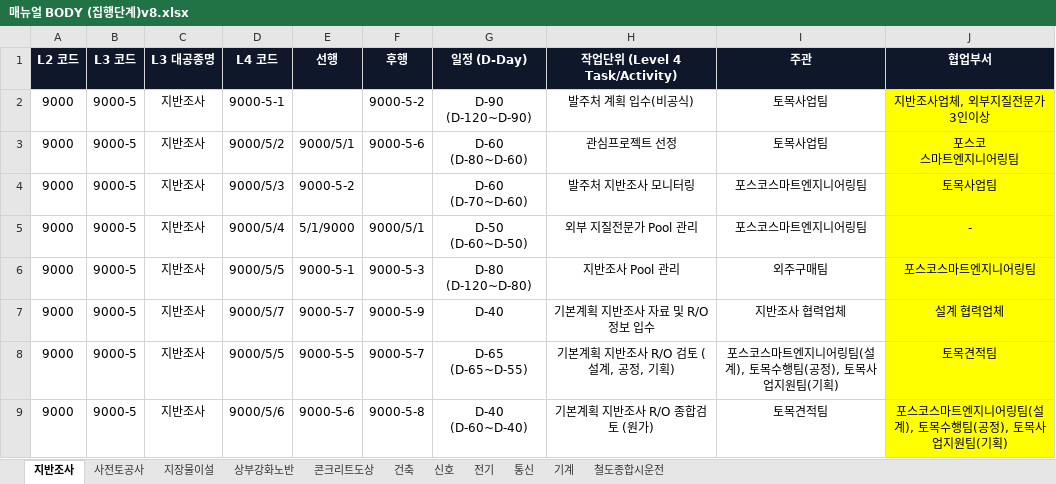
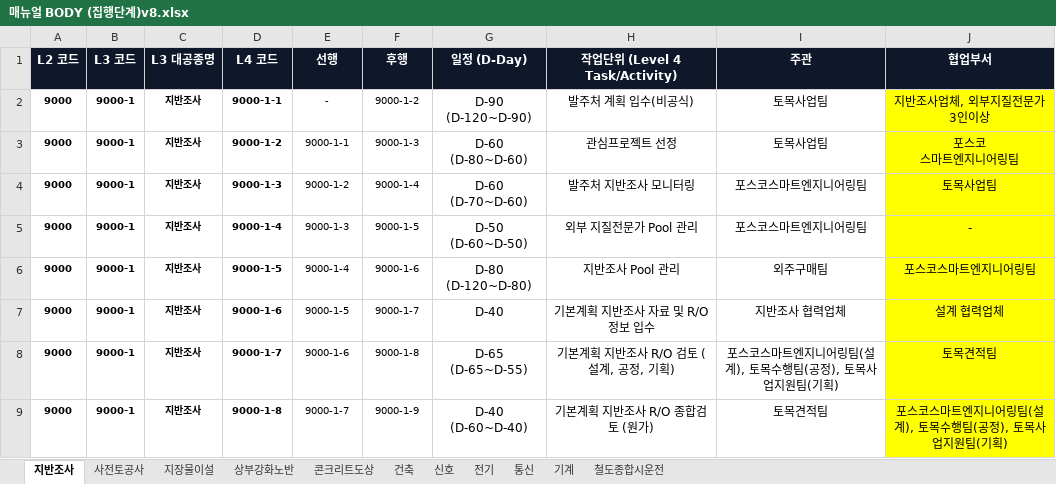
Before and after one commit to kimjaehyung-engineer/dongtan-ontology, an Excel workbook: 01_전문업무_및_엔지니어링/11_현장_프로젝트/01_동탄트램/08.메뉴얼 및 평면도/최종/02_메뉴얼 공종프로섹스(집행단계)/매뉴얼BODY(집행단계-첨부폴더)v8/매뉴얼 BODY (집행단계)v8.xlsx, sheet 지반조사, drawn as a sheet; only a part is shown; values as stored, in another font and other column widths than the file's, no borders; the diff covers the shown part only; the diff names each change by its address in the sheet, - before the commit and + after, or states it on an @@ line.

```diff
--- a/01_전문업무_및_엔지니어링/11_현장_프로젝트/01_동탄트램/08.메뉴얼 및 평면도/최종/02_메뉴얼 공종프로섹스(집행단계)/매뉴얼BODY(집행단계-첨부폴더)v8/매뉴얼 BODY (집행단계)v8.xlsx (sheet 지반조사)
+++ b/01_전문업무_및_엔지니어링/11_현장_프로젝트/01_동탄트램/08.메뉴얼 및 평면도/최종/02_메뉴얼 공종프로섹스(집행단계)/매뉴얼BODY(집행단계-첨부폴더)v8/매뉴얼 BODY (집행단계)v8.xlsx (sheet 지반조사)
@@ A2:D2 text size: smaller @@
-A2:D9 bold: off
+A2:D9 bold: on
-B2:B9 (L3 코드): 9000-5
+B2:B9 (L3 코드): 9000-1
-D2 (L4 코드): 9000-5-1
+D2 (L4 코드): 9000-1-1
-E2 (선행): (empty)
+E2 (선행): -
-F2 (후행): 9000-5-2
+F2 (후행): 9000-1-2
@@ F2 text size: smaller @@
@@ A3:F3 text size: smaller @@
-D3 (L4 코드): 9000/5/2
+D3 (L4 코드): 9000-1-2
-E3 (선행): 9000/5/1
+E3 (선행): 9000-1-1
-F3 (후행): 9000-5-6
+F3 (후행): 9000-1-3
@@ A4:E4 text size: smaller @@
-D4 (L4 코드): 9000/5/3
+D4 (L4 코드): 9000-1-3
-E4 (선행): 9000-5-2
+E4 (선행): 9000-1-2
-F4 (후행): (empty)
+F4 (후행): 9000-1-4
@@ A5:F9 text size: smaller @@
-D5 (L4 코드): 9000/5/4
+D5 (L4 코드): 9000-1-4
-E5 (선행): 5/1/9000
+E5 (선행): 9000-1-3
-F5 (후행): 9000/5/1
+F5 (후행): 9000-1-5
-D6 (L4 코드): 9000/5/5
+D6 (L4 코드): 9000-1-5
-E6 (선행): 9000-5-1
+E6 (선행): 9000-1-4
-F6 (후행): 9000-5-3
+F6 (후행): 9000-1-6
-D7 (L4 코드): 9000/5/7
+D7 (L4 코드): 9000-1-6
-E7 (선행): 9000-5-7
+E7 (선행): 9000-1-5
-F7 (후행): 9000-5-9
+F7 (후행): 9000-1-7
-D8 (L4 코드): 9000/5/5
+D8 (L4 코드): 9000-1-7
-E8 (선행): 9000-5-5
+E8 (선행): 9000-1-6
-F8 (후행): 9000-5-7
+F8 (후행): 9000-1-8
-D9 (L4 코드): 9000/5/6
+D9 (L4 코드): 9000-1-8
-E9 (선행): 9000-5-6
+E9 (선행): 9000-1-7
-F9 (후행): 9000-5-8
+F9 (후행): 9000-1-9
```
Also changed, not shown: 112 edited cells and cell formats elsewhere in this sheet, sheet 지장물이설, sheet 건축, sheet 전기, sheet 기계, sheet 통신, sheet 사전토공사, 4 more sheets, 01_전문업무_및_엔지니어링/11_현장_프로젝트/01_동탄트램/08.메뉴얼 및 평면도/최종/02_메뉴얼 공종프로섹스(집행단계)/매뉴얼 BODY (집행단계)v8.xlsx, 1 other file.
